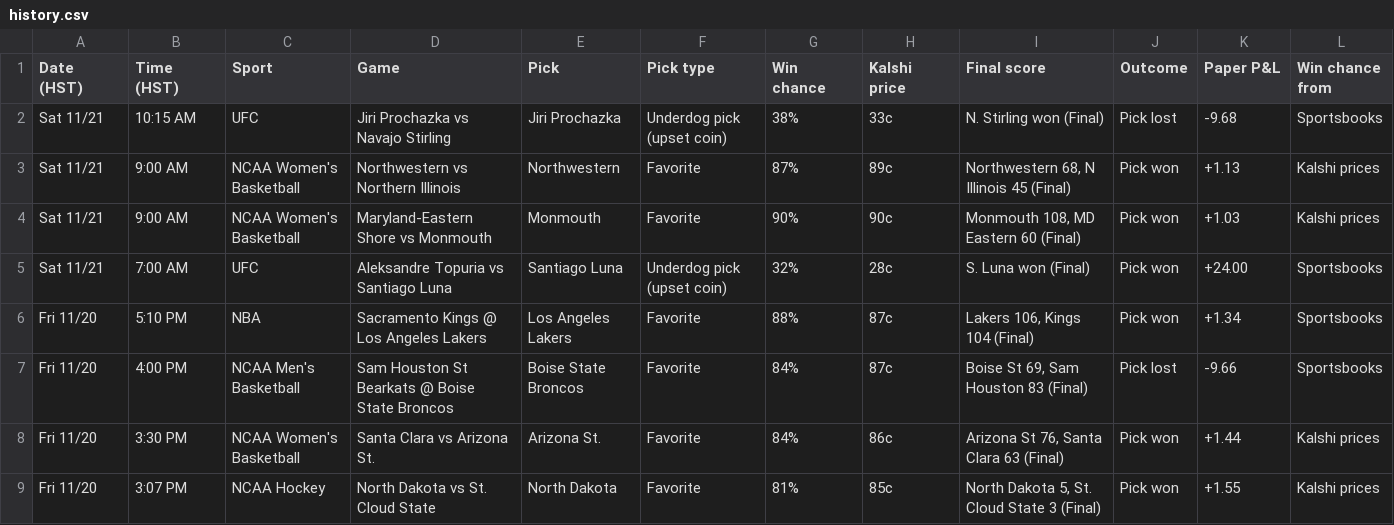
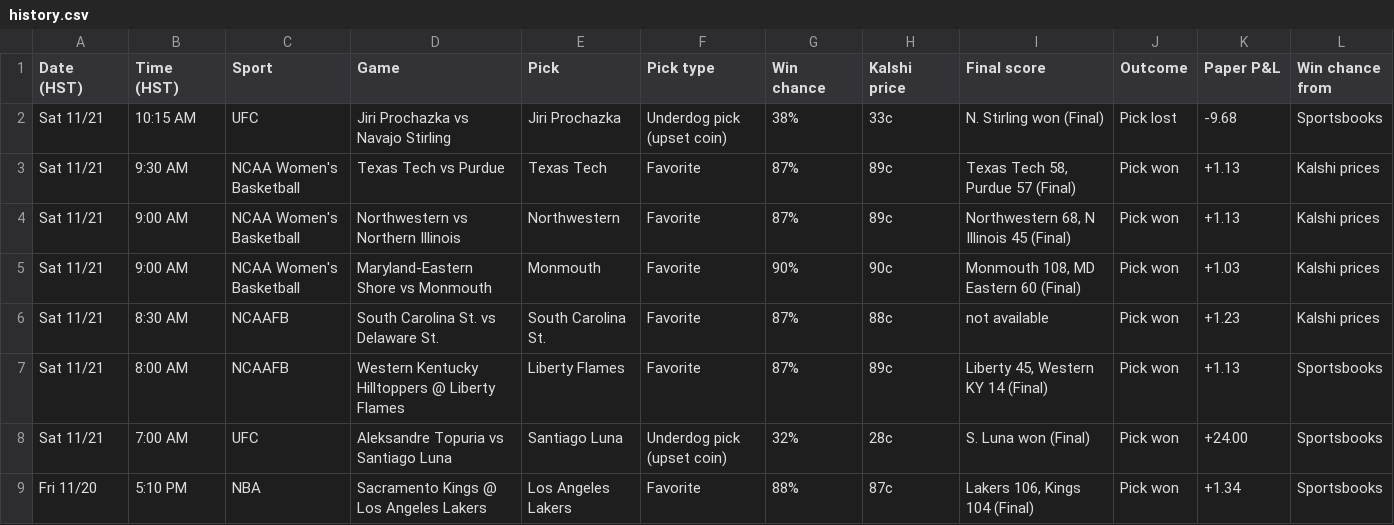
Before and after one commit to Seed808/kalshi-bot, a CSV file: docs/history.csv, drawn as a sheet; only a part is shown; the shorter side is filled out with more unchanged rows; the diff names each change by its address in the sheet, - before the commit and + after, or states it on an @@ line.

```diff
--- a/docs/history.csv
+++ b/docs/history.csv
+row 3: Sat 11/21 | 9:30 AM | NCAA Women's Basketball | Texas Tech vs Purdue | Texas Tech | Favorite | 87% | 89c | Texas Tech 58, Purdue 57 (Final) | Pick won | +1.13 | Kalshi prices
+row 6: Sat 11/21 | 8:30 AM | NCAAFB | South Carolina St. vs Delaware St. | South Carolina St. | Favorite | 87% | 88c | not available | Pick won | +1.23 | Kalshi prices
+row 7: Sat 11/21 | 8:00 AM | NCAAFB | Western Kentucky Hilltoppers @ Liberty Flames | Liberty Flames | Favorite | 87% | 89c | Liberty 45, Western KY 14 (Final) | Pick won | +1.13 | Sportsbooks
```
Also changed, not shown: 5 other files.
